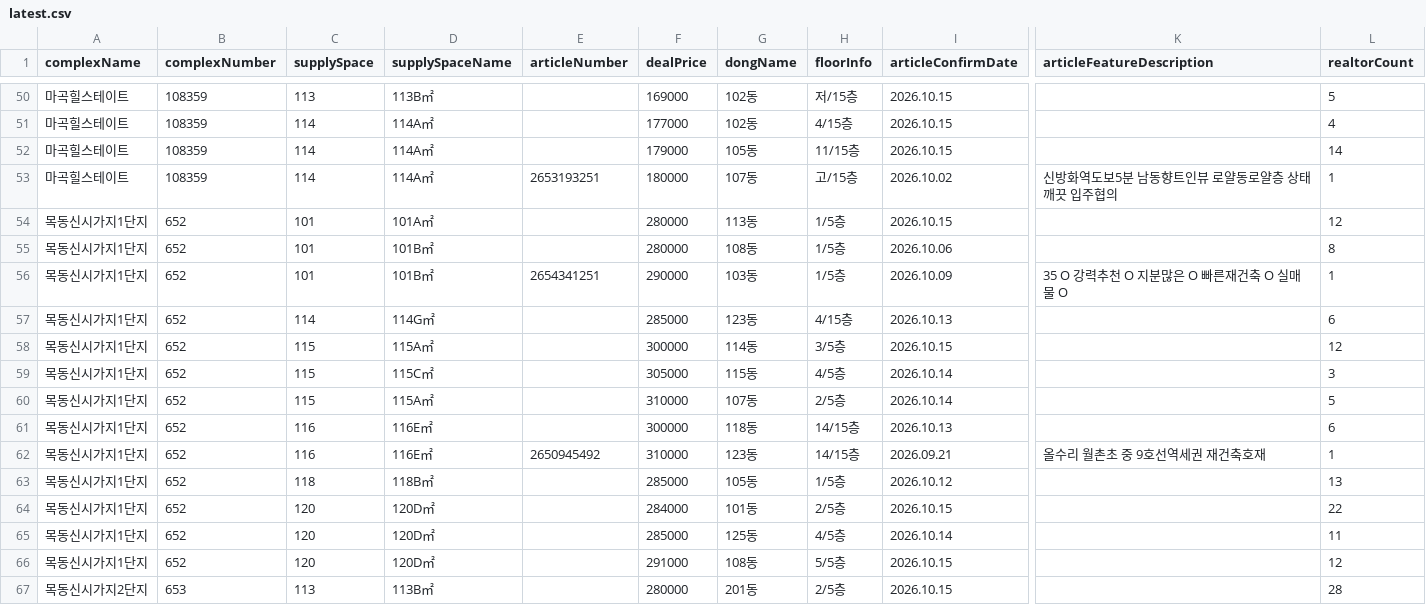
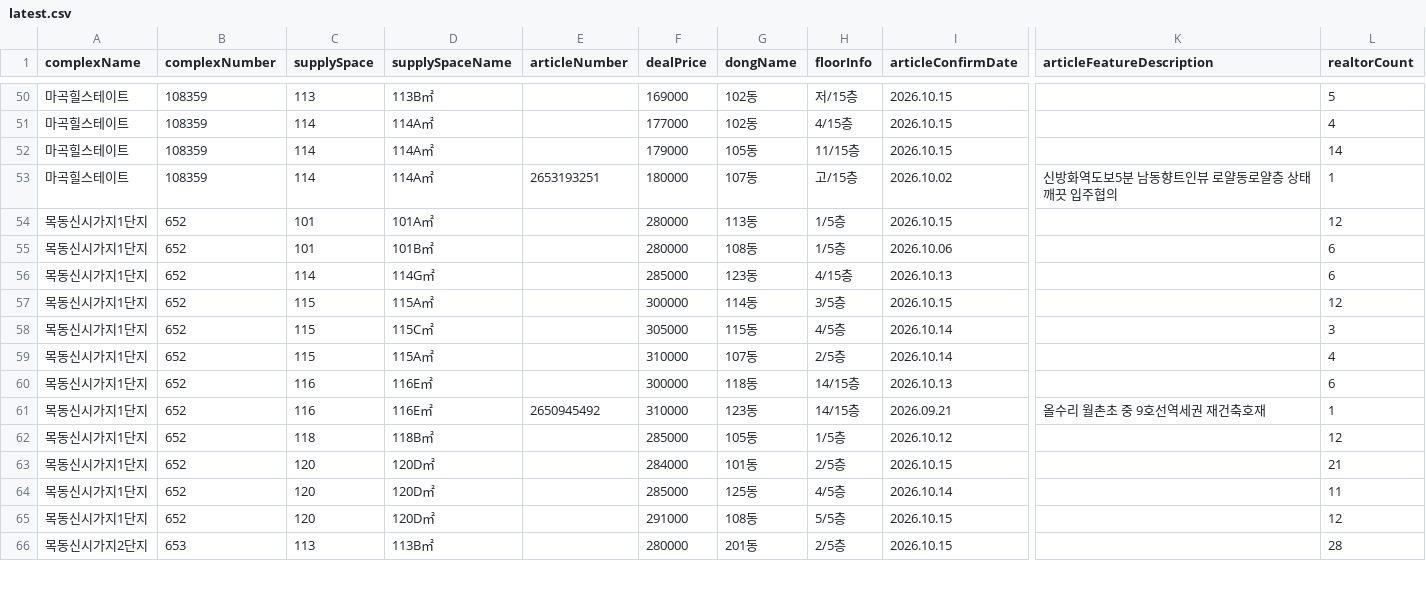
Before and after one commit to hamdongsoo0705/real_estate, a CSV file: data/latest.csv, drawn as a sheet; only a part is shown, gaps mark what is left out; removed rows and columns are numbered as before the commit, all else as after; rows hold the shown columns only; the diff covers the shown part only; the diff names each change by its address in the sheet, - before the commit and + after, or states it on an @@ line.

Commit message:
Update daily real-estate report 2026-10-16 05:02:36 KST

```diff
--- a/data/latest.csv
+++ b/data/latest.csv
-L55 (realtorCount): 8
+L55 (realtorCount): 6
-row 56: 목동신시가지1단지 | 652 | 101 | 101B㎡ | 2654341251 | 290000 | 103동 | 1/5층 | 2026.10.09 | 35 O 강력추천 O 지분많은 O 빠른재건축 O 실매물 O | 1
-L59 (realtorCount): 5
+L59 (realtorCount): 4
-L62 (realtorCount): 13
+L62 (realtorCount): 12
-L63 (realtorCount): 22
+L63 (realtorCount): 21
```
Also changed, not shown: 4 added rows, 5 removed rows, 5 moved rows and 51 edited cells elsewhere in this file.
